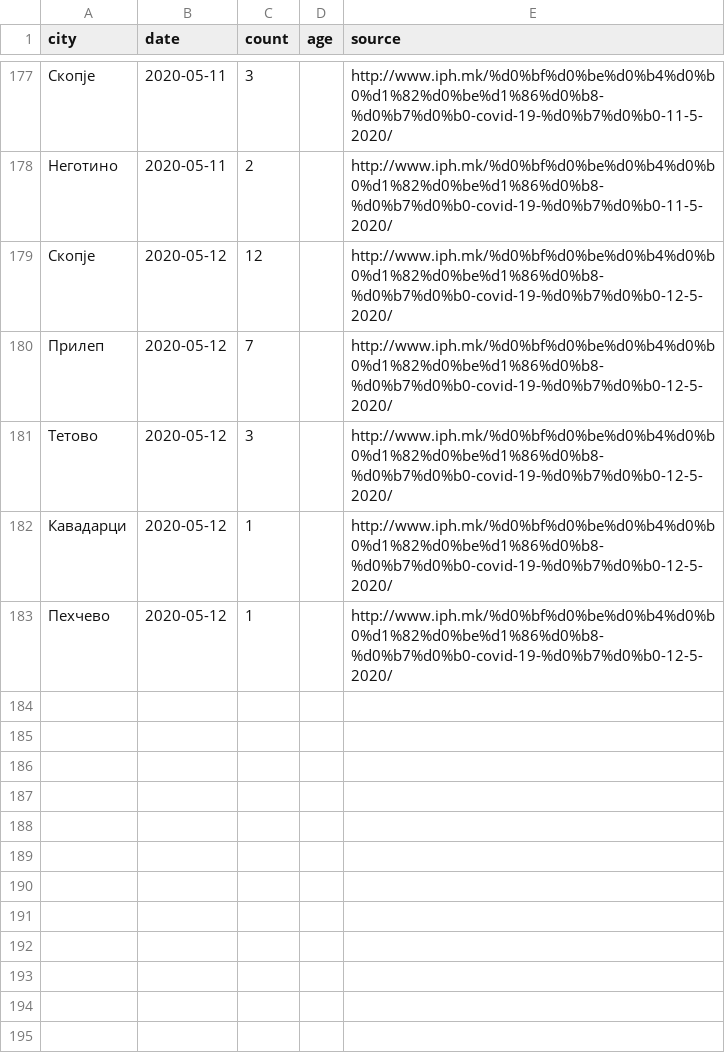
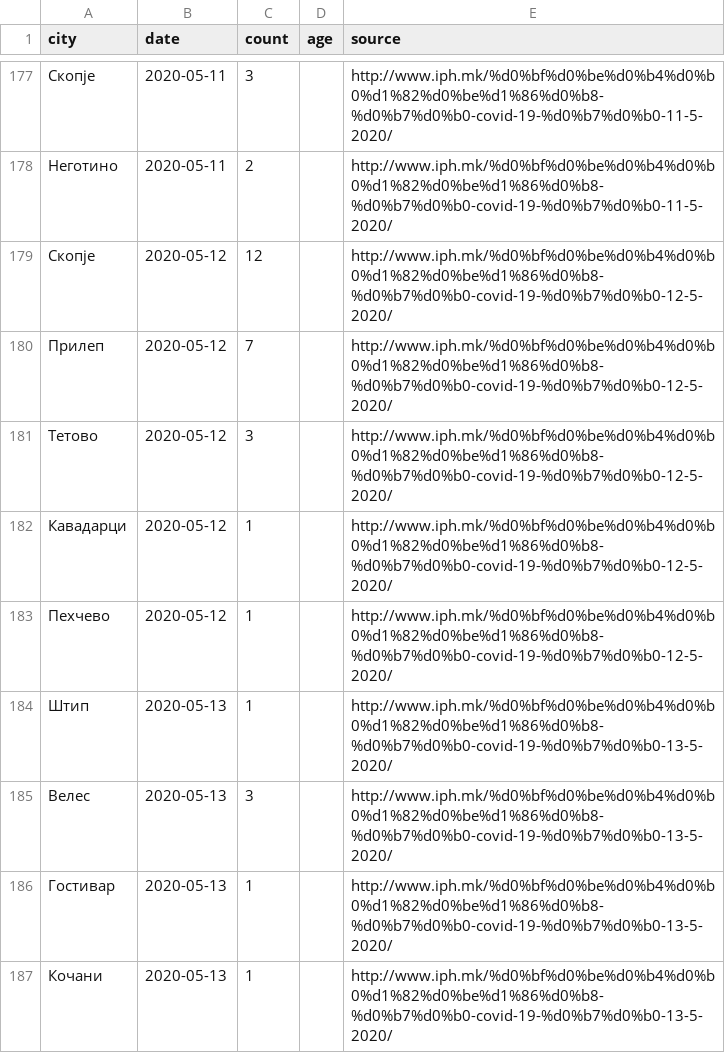
Before and after one commit to klupp/opendata, a CSV file: mk/covid19/datasets/recovered_by_municipality.csv, drawn as a sheet; only a part is shown, gaps mark what is left out.

```diff
--- a/mk/covid19/datasets/recovered_by_municipality.csv
+++ b/mk/covid19/datasets/recovered_by_municipality.csv
@@ -183 +183,5 @@ city,date,count,age,source
 Пехчево,2020-05-12,1,,http://www.iph.mk/%d0%bf%d0%be%d0%b4%d0%b0%d1%82%d0%be%d1%86%d0%b8-%d0%b7%d0%b0-covid-19-%d0%b7%d0%b0-12-5-2020/
+Штип,2020-05-13,1,,http://www.iph.mk/%d0%bf%d0%be%d0%b4%d0%b0%d1%82%d0%be%d1%86%d0%b8-%d0%b7%d0%b0-covid-19-%d0%b7%d0%b0-13-5-2020/
+Велес,2020-05-13,3,,http://www.iph.mk/%d0%bf%d0%be%d0%b4%d0%b0%d1%82%d0%be%d1%86%d0%b8-%d0%b7%d0%b0-covid-19-%d0%b7%d0%b0-13-5-2020/
+Гостивар,2020-05-13,1,,http://www.iph.mk/%d0%bf%d0%be%d0%b4%d0%b0%d1%82%d0%be%d1%86%d0%b8-%d0%b7%d0%b0-covid-19-%d0%b7%d0%b0-13-5-2020/
+Кочани,2020-05-13,1,,http://www.iph.mk/%d0%bf%d0%be%d0%b4%d0%b0%d1%82%d0%be%d1%86%d0%b8-%d0%b7%d0%b0-covid-19-%d0%b7%d0%b0-13-5-2020/
```
Also changed, not shown: mk/covid19/datasets/infected_by_municipality.csv, mk/covid19/datasets/summary_by_municipality.csv, 2 other files.
